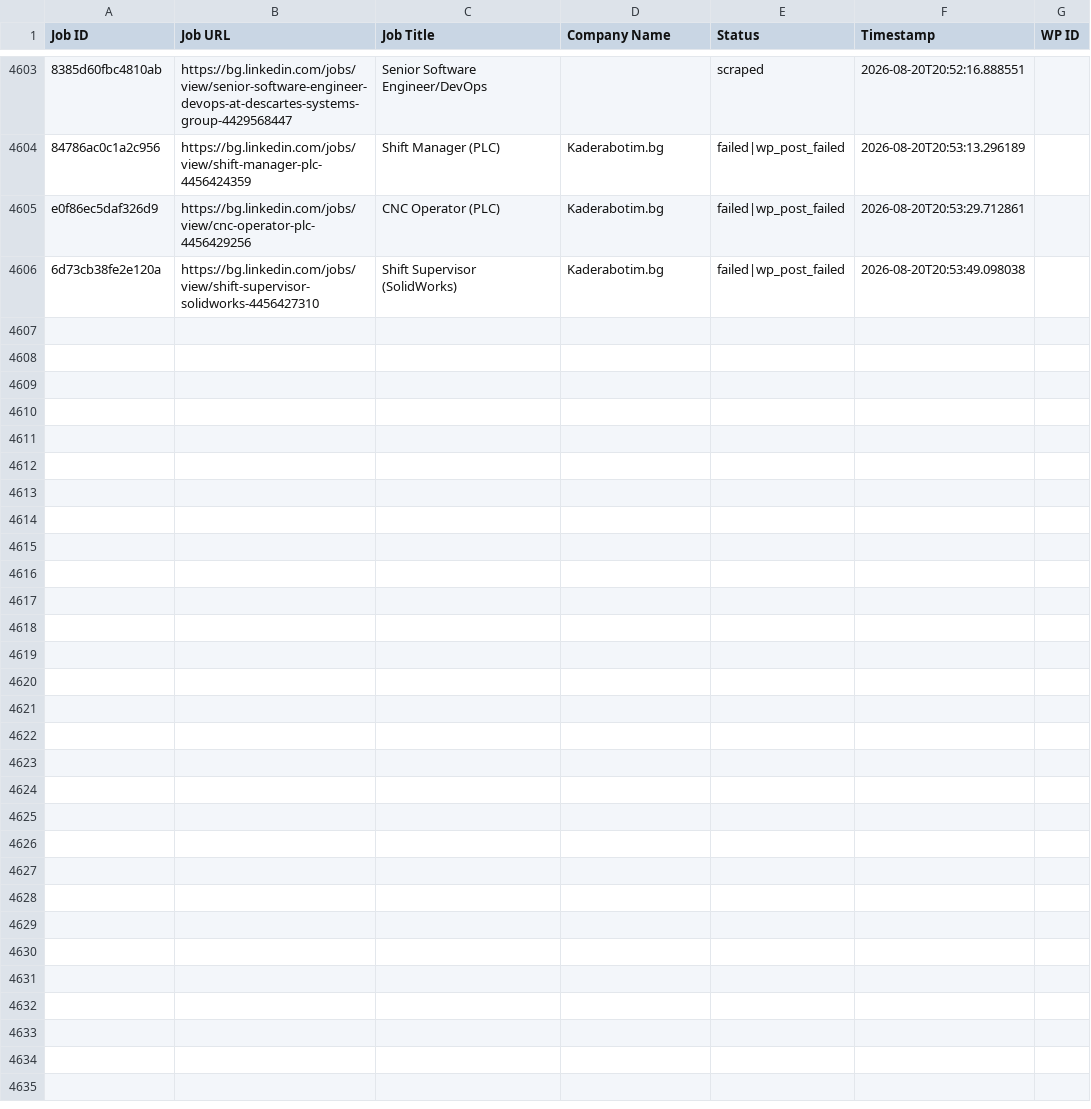
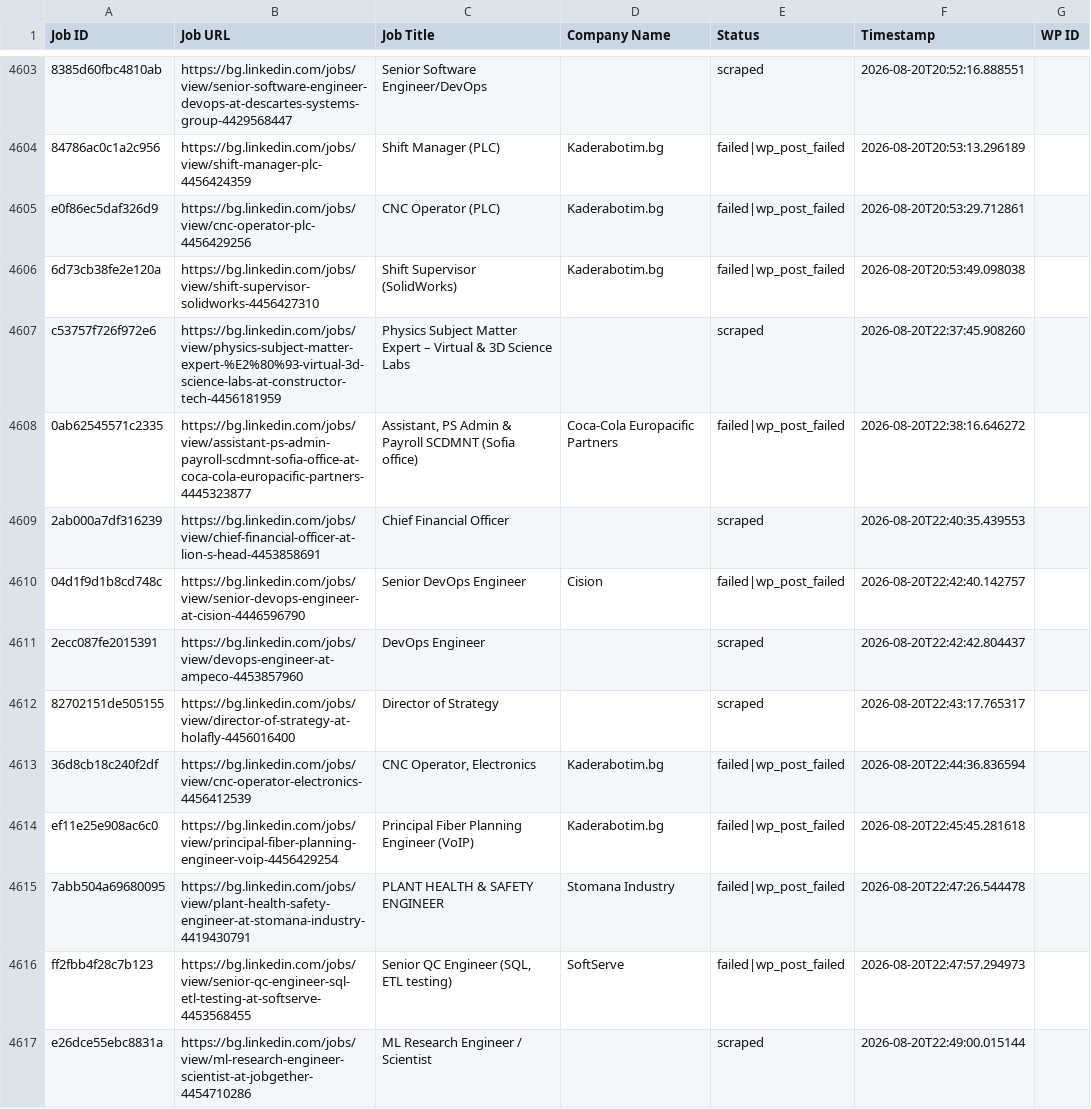
Before and after one commit to vindoky/bg, a CSV file: processed_jobs.csv, drawn as a sheet; only a part is shown, gaps mark what is left out.

```diff
--- a/processed_jobs.csv
+++ b/processed_jobs.csv
@@ -4616 +4616,12 @@ e0f86ec5daf326d9,https://bg.linkedin.com/jobs/view/cnc-operator-plc-4456429256,C
 6d73cb38fe2e120a,https://bg.linkedin.com/jobs/view/shift-supervisor-solidworks-4456427310,Shift Supervisor (SolidWorks),Kaderabotim.bg,failed|wp_post_failed,2026-08-20T20:53:49.098038,
+c53757f726f972e6,https://bg.linkedin.com/jobs/view/physics-subject-matter-expert-%E2%80%93-virtual-3d-science-labs-at-constructor-tech-4456181959,Physics Subject Matter Expert – Virtual & 3D Science Labs,,scraped,2026-08-20T22:37:45.908260,
+0ab62545571c2335,https://bg.linkedin.com/jobs/view/assistant-ps-admin-payroll-scdmnt-sofia-office-at-coca-cola-europacific-partners-4445323877,"Assistant, PS Admin & Payroll SCDMNT (Sofia office)",Coca-Cola Europacific Partners,failed|wp_post_failed,2026-08-20T22:38:16.646272,
+2ab000a7df316239,https://bg.linkedin.com/jobs/view/chief-financial-officer-at-lion-s-head-4453858691,Chief Financial Officer,,scraped,2026-08-20T22:40:35.439553,
+04d1f9d1b8cd748c,https://bg.linkedin.com/jobs/view/senior-devops-engineer-at-cision-4446596790,Senior DevOps Engineer,Cision,failed|wp_post_failed,2026-08-20T22:42:40.142757,
+2ecc087fe2015391,https://bg.linkedin.com/jobs/view/devops-engineer-at-ampeco-4453857960,DevOps Engineer,,scraped,2026-08-20T22:42:42.804437,
+82702151de505155,https://bg.linkedin.com/jobs/view/director-of-strategy-at-holafly-4456016400,Director of Strategy,,scraped,2026-08-20T22:43:17.765317,
+36d8cb18c240f2df,https://bg.linkedin.com/jobs/view/cnc-operator-electronics-4456412539,"CNC Operator, Electronics",Kaderabotim.bg,failed|wp_post_failed,2026-08-20T22:44:36.836594,
+ef11e25e908ac6c0,https://bg.linkedin.com/jobs/view/principal-fiber-planning-engineer-voip-4456429254,Principal Fiber Planning Engineer (VoIP),Kaderabotim.bg,failed|wp_post_failed,2026-08-20T22:45:45.281618,
+7abb504a69680095,https://bg.linkedin.com/jobs/view/plant-health-safety-engineer-at-stomana-industry-4419430791,PLANT HEALTH & SAFETY ENGINEER,Stomana Industry,failed|wp_post_failed,2026-08-20T22:47:26.544478,
+ff2fbb4f28c7b123,https://bg.linkedin.com/jobs/view/senior-qc-engineer-sql-etl-testing-at-softserve-4453568455,"Senior QC Engineer (SQL, ETL testing)",SoftServe,failed|wp_post_failed,2026-08-20T22:47:57.294973,
+e26dce55ebc8831a,https://bg.linkedin.com/jobs/view/ml-research-engineer-scientist-at-jobgether-4454710286,ML Research Engineer / Scientist,,scraped,2026-08-20T22:49:00.015144,
```
